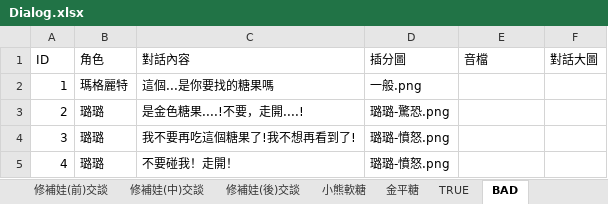
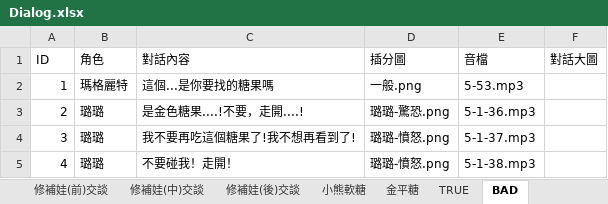
Before and after one commit to YUHAN9302/six, an Excel workbook: Assets/StreamingAssets/Dialog.xlsx, sheet BAD, drawn as a sheet; values as stored, in another font and other column widths than the file's, no borders; the diff names each change by its address in the sheet, - before the commit and + after, or states it on an @@ line.

```diff
--- a/Assets/StreamingAssets/Dialog.xlsx (sheet BAD)
+++ b/Assets/StreamingAssets/Dialog.xlsx (sheet BAD)
-E2 (音檔): (empty)
+E2 (音檔): 5-53.mp3
-E3 (音檔): (empty)
+E3 (音檔): 5-1-36.mp3
-E4 (音檔): (empty)
+E4 (音檔): 5-1-37.mp3
-E5 (音檔): (empty)
+E5 (音檔): 5-1-38.mp3
```
Also changed, not shown: sheet 娃娃交談, 18 other files.
